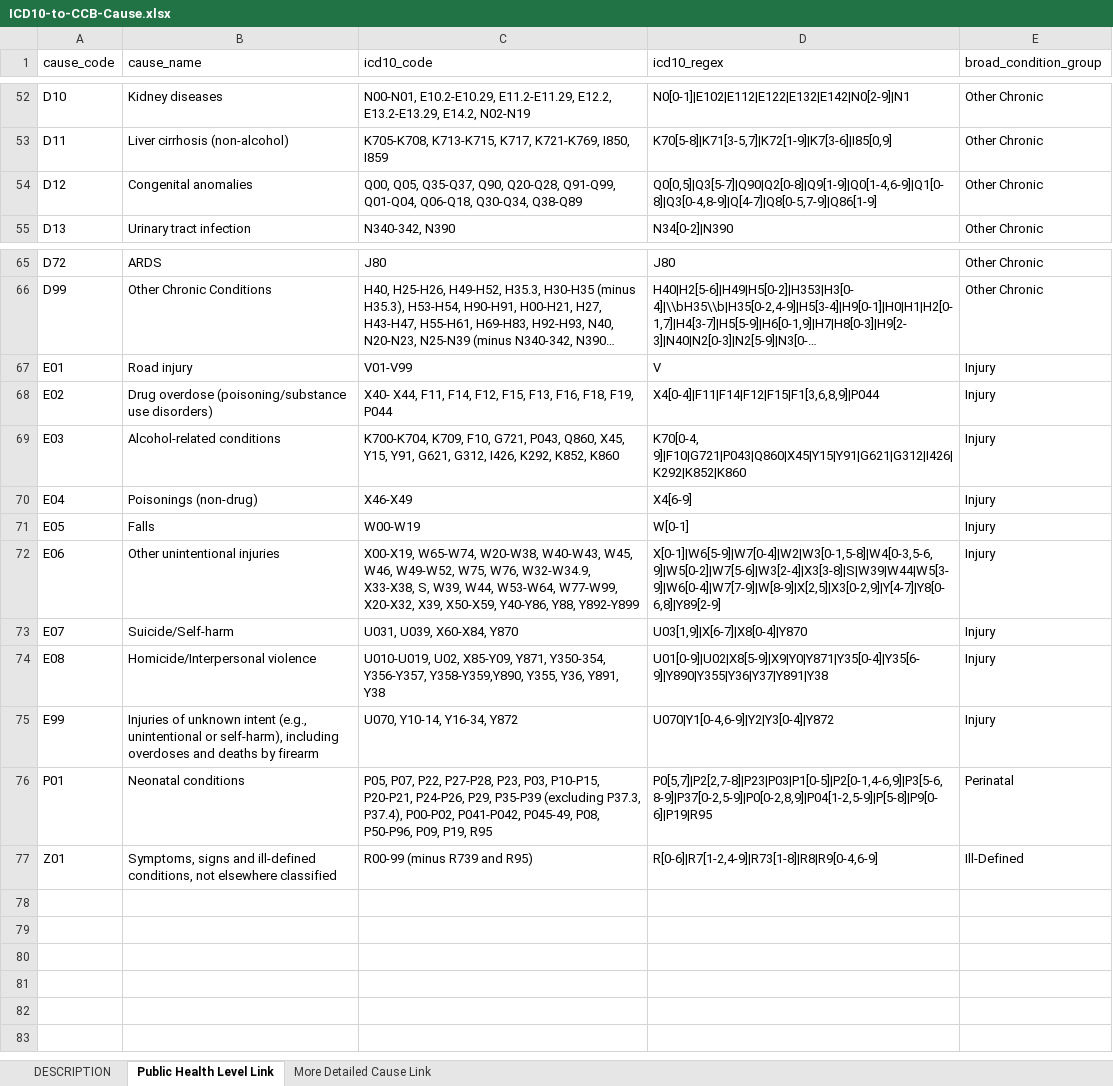
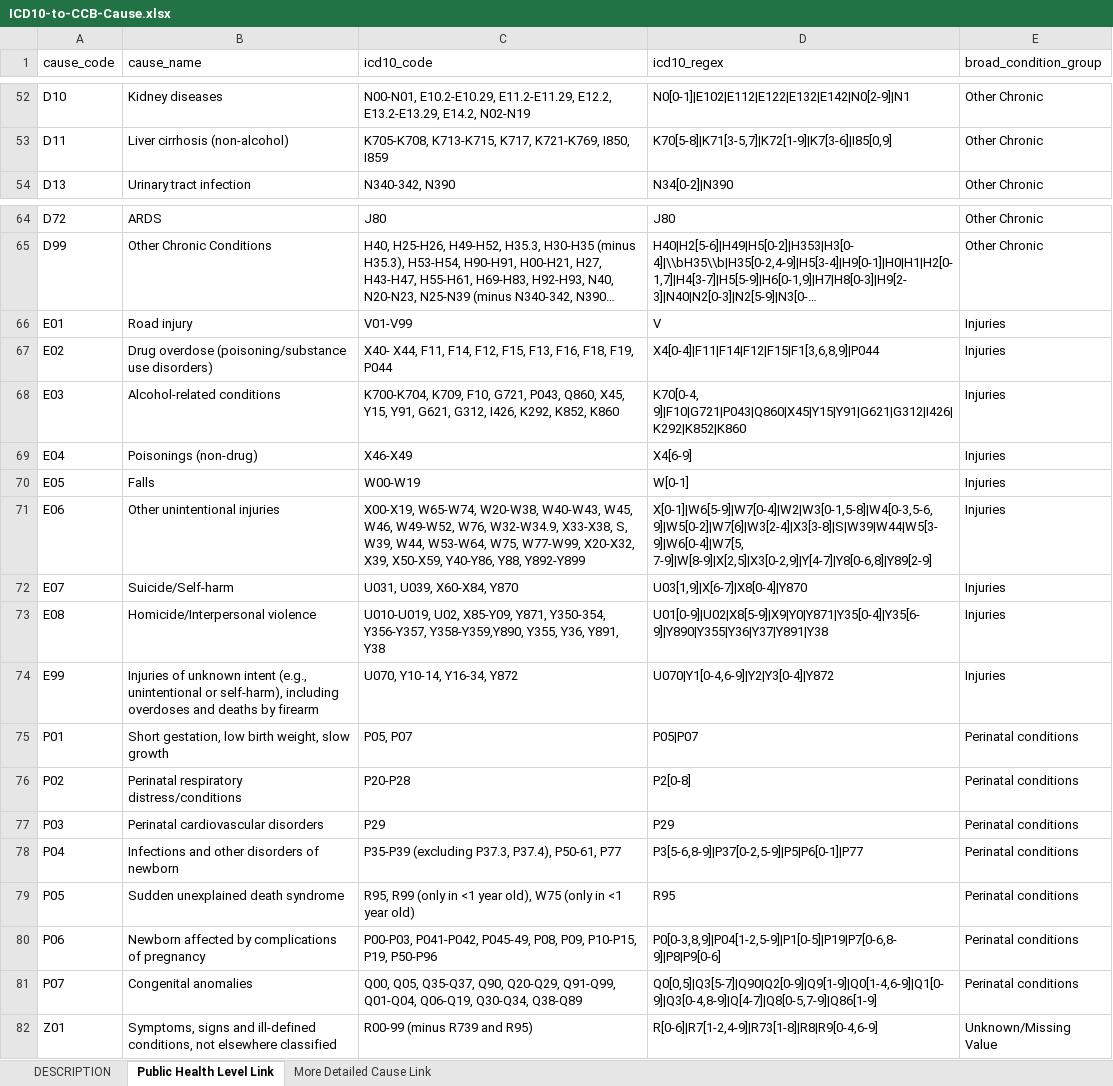
Before and after one commit to mcSamuelDataSci/CACommunityBurden, an Excel workbook: Partner Resources/ICD10 to CCB Causes/ICD10-to-CCB-Cause.xlsx, sheet Public Health Level Link, drawn as a sheet; only a part is shown, gaps mark what is left out; long unchanged cells end in …; values as stored, in another font and other column widths than the file's, no borders; table styles not drawn; removed rows and columns are numbered as before the commit, all else as after; the diff covers the shown part only; the diff names each change by its address in the sheet, - before the commit and + after, or states it on an @@ line.

Commit message:
12/18/2025 Update: New perinatal conditions added to CCB Condition List

```diff
--- a/Partner Resources/ICD10 to CCB Causes/ICD10-to-CCB-Cause.xlsx (sheet Public Health Level Link)
+++ b/Partner Resources/ICD10 to CCB Causes/ICD10-to-CCB-Cause.xlsx (sheet Public Health Level Link)
-row 54: D12 | Congenital anomalies | Q00, Q05, Q35-Q37, Q90, Q20-Q28, Q91-Q99, Q01-Q04, Q06-Q18, Q30-Q34, Q38-Q89 | Q0[0,5]|Q3[5-7]|Q90|Q2[0-8]|Q9[1-9]|Q0[1-4,6-9]|Q1[0-8]|Q3[0-4,8-9]|Q[4-7]|Q8[0-5,7-9]|Q86[1-9] | Other Chronic
-E66:E74 (broad_condition_group): Injury
+E66:E74 (broad_condition_group): Injuries
-C71 (icd10_code): …W46, W49-W52, W75, W76, W32-W34.9, X33-X38, S, W39, W44, W53-W64, W77-W99, X20-X32,…
+C71 (icd10_code): …W46, W49-W52, W76, W32-W34.9, X33-X38, S, W39, W44, W53-W64, W75, W77-W99, X20-X32,…
-D71 (icd10_regex): X[0-1]|W6[5-9]|W7[0-4]|W2|W3[0-1,5-8]|W4[0-3,5-6,9]|W5[0-2]|W7[5-6]|W3[2-4]|X3[3-8]|S|W39|W44|W5[3-9]|W6[0-4]|W7[7-9]|W[8-9]|X[2,5]|X3[0-2,9]|Y[4-7]|Y8[0-6,8]|Y89[2-9]
+D71 (icd10_regex): X[0-1]|W6[5-9]|W7[0-4]|W2|W3[0-1,5-8]|W4[0-3,5-6,9]|W5[0-2]|W7[6]|W3[2-4]|X3[3-8]|S|W39|W44|W5[3-9]|W6[0-4]|W7[5, 7-9]|W[8-9]|X[2,5]|X3[0-2,9]|Y[4-7]|Y8[0-6,8]|Y89[2-9]
-B75 (cause_name): Neonatal conditions
+B75 (cause_name): Short gestation, low birth weight, slow growth
-C75 (icd10_code): P05, P07, P22, P27-P28, P23, P03, P10-P15, P20-P21, P24-P26, P29, P35-P39 (excluding P37.3, P37.4), P00-P02, P041-P042, P045-49, P08, P50-P96, P09, P19, R95
+C75 (icd10_code): P05, P07
-D75 (icd10_regex): P0[5,7]|P2[2,7-8]|P23|P03|P1[0-5]|P2[0-1,4-6,9]|P3[5-6,8-9]|P37[0-2,5-9]|P0[0-2,8,9]|P04[1-2,5-9]|P[5-8]|P9[0-6]|P19|R95
+D75 (icd10_regex): P05|P07
-E75 (broad_condition_group): Perinatal
+E75 (broad_condition_group): Perinatal conditions
+row 76: P02 | Perinatal respiratory distress/conditions | P20-P28 | P2[0-8] | Perinatal conditions
+row 77: P03 | Perinatal cardiovascular disorders | P29 | P29 | Perinatal conditions
+row 78: P04 | Infections and other disorders of newborn | P35-P39 (excluding P37.3, P37.4), P50-61, P77 | P3[5-6,8-9]|P37[0-2,5-9]|P5|P6[0-1]|P77 | Perinatal conditions
+row 79: P05 | Sudden unexplained death syndrome | R95, R99 (only in <1 year old), W75 (only in <1 year old) | R95 | Perinatal conditions
+row 80: P06 | Newborn affected by complications of pregnancy | P00-P03, P041-P042, P045-49, P08, P09, P10-P15, P19, P50-P96 | P0[0-3,8,9]|P04[1-2,5-9]|P1[0-5]|P19|P7[0-6,8-9]|P8|P9[0-6] | Perinatal conditions
+row 81: P07 | Congenital anomalies | Q00, Q05, Q35-Q37, Q90, Q20-Q29, Q91-Q99, Q01-Q04, Q06-Q19, Q30-Q34, Q38-Q89 | Q0[0,5]|Q3[5-7]|Q90|Q2[0-9]|Q9[1-9]|Q0[1-4,6-9]|Q1[0-9]|Q3[0-4,8-9]|Q[4-7]|Q8[0-5,7-9]|Q86[1-9] | Perinatal conditions
-E82 (broad_condition_group): Ill-Defined
+E82 (broad_condition_group): Unknown/Missing Value
```
Also changed, not shown: 44 edited cells elsewhere in this sheet, sheet More Detailed Cause Link, sheet DESCRIPTION, Partner Resources/ICD10 to CCB Causes/death.File.Vars.xlsx, 4 other files.
